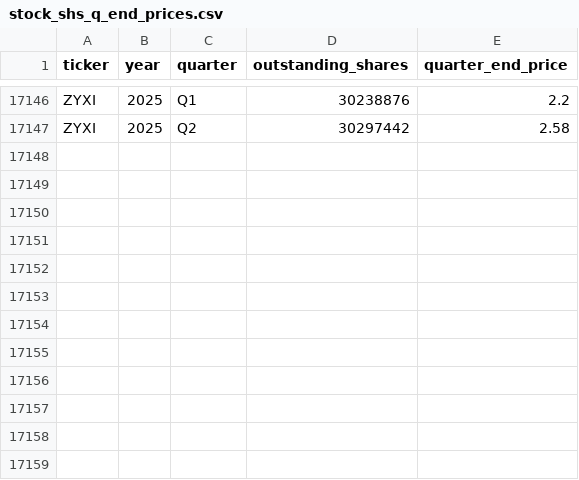
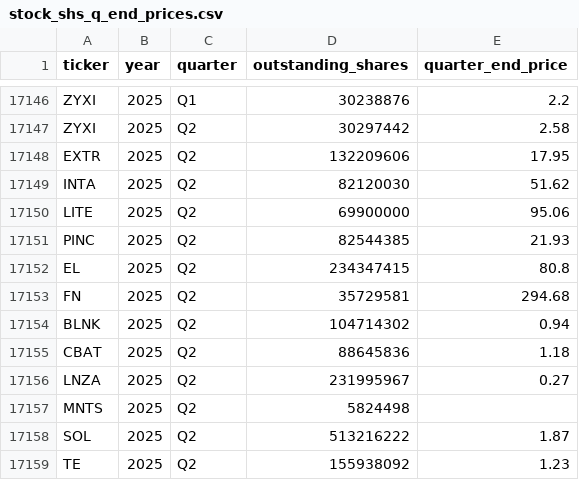
Before and after one commit to andreiCiocirlan/quarterly_holdings, a CSV file: data/sources/stock_shs_q_end_prices.csv, drawn as a sheet; only a part is shown, gaps mark what is left out; the diff names each change by its address in the sheet, - before the commit and + after, or states it on an @@ line.

```diff
--- a/data/sources/stock_shs_q_end_prices.csv
+++ b/data/sources/stock_shs_q_end_prices.csv
+row 17148: EXTR | 2025 | Q2 | 132209606 | 17.95
+row 17149: INTA | 2025 | Q2 | 82120030 | 51.62
+row 17150: LITE | 2025 | Q2 | 69900000 | 95.06
+row 17151: PINC | 2025 | Q2 | 82544385 | 21.93
+row 17152: EL | 2025 | Q2 | 234347415 | 80.8
+row 17153: FN | 2025 | Q2 | 35729581 | 294.68
+row 17154: BLNK | 2025 | Q2 | 104714302 | 0.94
+row 17155: CBAT | 2025 | Q2 | 88645836 | 1.18
+row 17156: LNZA | 2025 | Q2 | 231995967 | 0.27
+row 17157: MNTS | 2025 | Q2 | 5824498
+row 17158: SOL | 2025 | Q2 | 513216222 | 1.87
+row 17159: TE | 2025 | Q2 | 155938092 | 1.23
```
Also changed, not shown: data/sources/filer_accession_metadata.csv.
